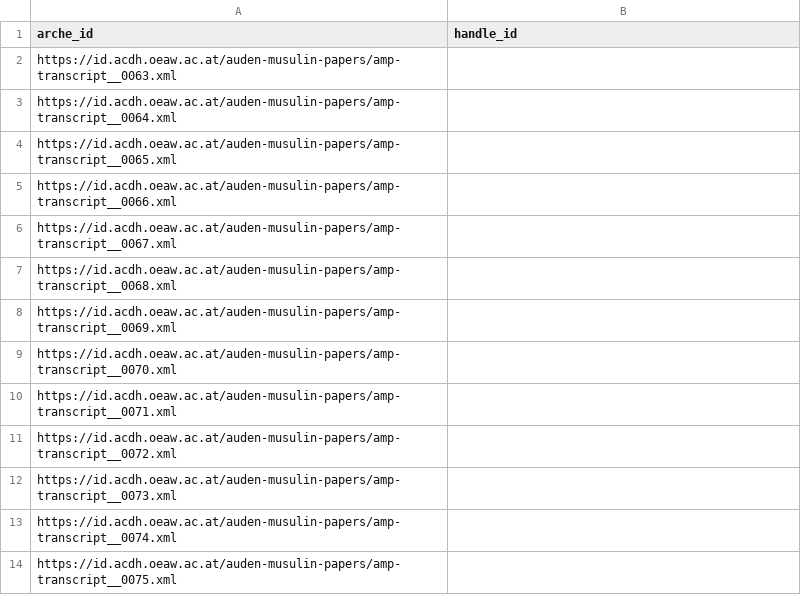
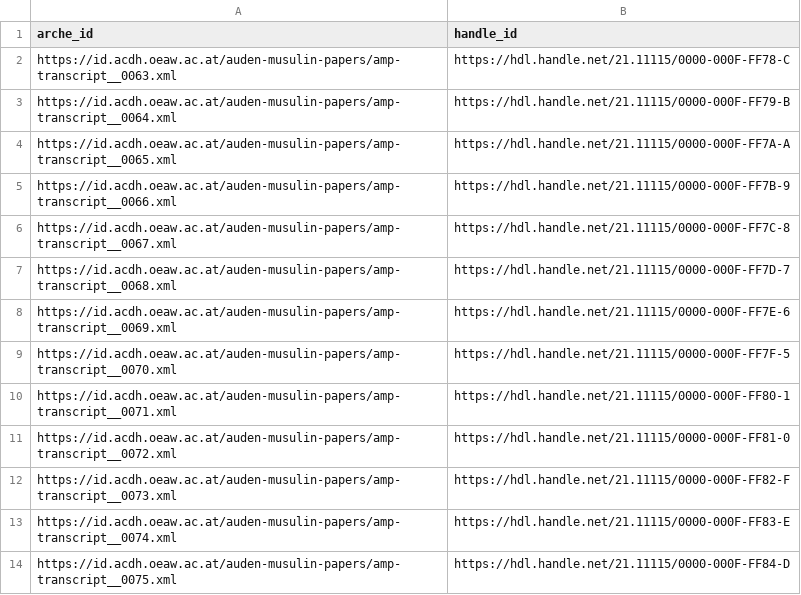
Before and after one commit to acdh-oeaw/mint-handle-ids, a CSV file: create_ids.csv, drawn as a sheet.

```diff
--- a/create_ids.csv
+++ b/create_ids.csv
@@ -1,14 +1,14 @@
 arche_id,handle_id
-https://id.acdh.oeaw.ac.at/auden-musulin-papers/amp-transcript__0063.xml,
-https://id.acdh.oeaw.ac.at/auden-musulin-papers/amp-transcript__0064.xml,
-https://id.acdh.oeaw.ac.at/auden-musulin-papers/amp-transcript__0065.xml,
-https://id.acdh.oeaw.ac.at/auden-musulin-papers/amp-transcript__0066.xml,
-https://id.acdh.oeaw.ac.at/auden-musulin-papers/amp-transcript__0067.xml,
-https://id.acdh.oeaw.ac.at/auden-musulin-papers/amp-transcript__0068.xml,
-https://id.acdh.oeaw.ac.at/auden-musulin-papers/amp-transcript__0069.xml,
-https://id.acdh.oeaw.ac.at/auden-musulin-papers/amp-transcript__0070.xml,
-https://id.acdh.oeaw.ac.at/auden-musulin-papers/amp-transcript__0071.xml,
-https://id.acdh.oeaw.ac.at/auden-musulin-papers/amp-transcript__0072.xml,
-https://id.acdh.oeaw.ac.at/auden-musulin-papers/amp-transcript__0073.xml,
-https://id.acdh.oeaw.ac.at/auden-musulin-papers/amp-transcript__0074.xml,
-https://id.acdh.oeaw.ac.at/auden-musulin-papers/amp-transcript__0075.xml,
+https://id.acdh.oeaw.ac.at/auden-musulin-papers/amp-transcript__0063.xml,https://hdl.handle.net/21.11115/0000-000F-FF78-C
+https://id.acdh.oeaw.ac.at/auden-musulin-papers/amp-transcript__0064.xml,https://hdl.handle.net/21.11115/0000-000F-FF79-B
+https://id.acdh.oeaw.ac.at/auden-musulin-papers/amp-transcript__0065.xml,https://hdl.handle.net/21.11115/0000-000F-FF7A-A
+https://id.acdh.oeaw.ac.at/auden-musulin-papers/amp-transcript__0066.xml,https://hdl.handle.net/21.11115/0000-000F-FF7B-9
+https://id.acdh.oeaw.ac.at/auden-musulin-papers/amp-transcript__0067.xml,https://hdl.handle.net/21.11115/0000-000F-FF7C-8
+https://id.acdh.oeaw.ac.at/auden-musulin-papers/amp-transcript__0068.xml,https://hdl.handle.net/21.11115/0000-000F-FF7D-7
+https://id.acdh.oeaw.ac.at/auden-musulin-papers/amp-transcript__0069.xml,https://hdl.handle.net/21.11115/0000-000F-FF7E-6
+https://id.acdh.oeaw.ac.at/auden-musulin-papers/amp-transcript__0070.xml,https://hdl.handle.net/21.11115/0000-000F-FF7F-5
+https://id.acdh.oeaw.ac.at/auden-musulin-papers/amp-transcript__0071.xml,https://hdl.handle.net/21.11115/0000-000F-FF80-1
+https://id.acdh.oeaw.ac.at/auden-musulin-papers/amp-transcript__0072.xml,https://hdl.handle.net/21.11115/0000-000F-FF81-0
+https://id.acdh.oeaw.ac.at/auden-musulin-papers/amp-transcript__0073.xml,https://hdl.handle.net/21.11115/0000-000F-FF82-F
+https://id.acdh.oeaw.ac.at/auden-musulin-papers/amp-transcript__0074.xml,https://hdl.handle.net/21.11115/0000-000F-FF83-E
+https://id.acdh.oeaw.ac.at/auden-musulin-papers/amp-transcript__0075.xml,https://hdl.handle.net/21.11115/0000-000F-FF84-D
```
Also changed, not shown: 1 other file.
